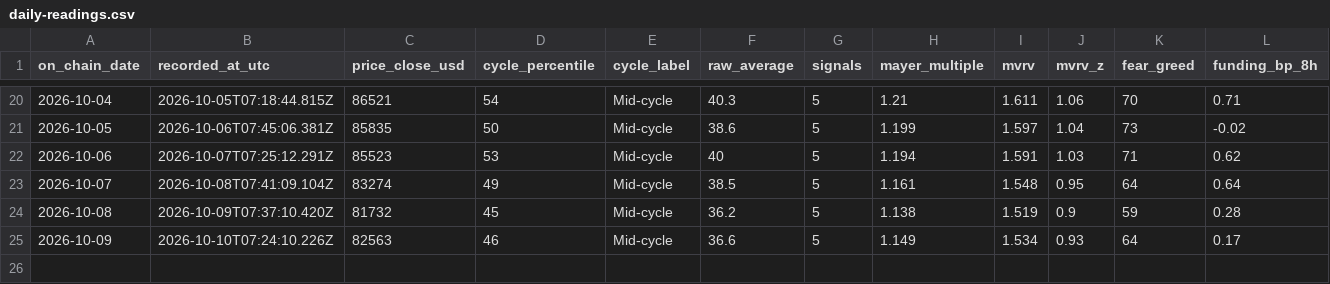
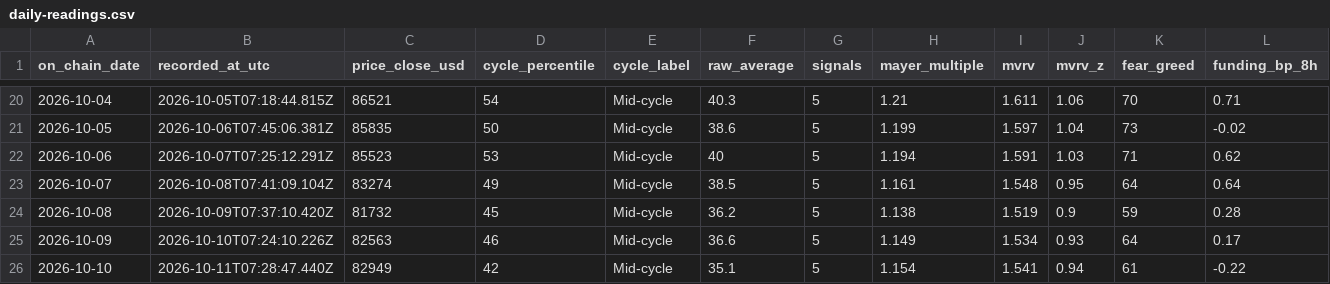
Before and after one commit to ivan-getiashvili/bitcoin-investments-dashboard, a CSV file: records/daily-readings.csv, drawn as a sheet; only a part is shown, gaps mark what is left out; rows hold the shown columns only; the diff names each change by its address in the sheet, - before the commit and + after, or states it on an @@ line.

```diff
--- a/records/daily-readings.csv
+++ b/records/daily-readings.csv
+row 26: 2026-10-10 | 2026-10-11T07:28:47.440Z | 82949 | 42 | Mid-cycle | 35.1 | 5 | 1.154 | 1.541 | 0.94 | 61 | -0.22
```
